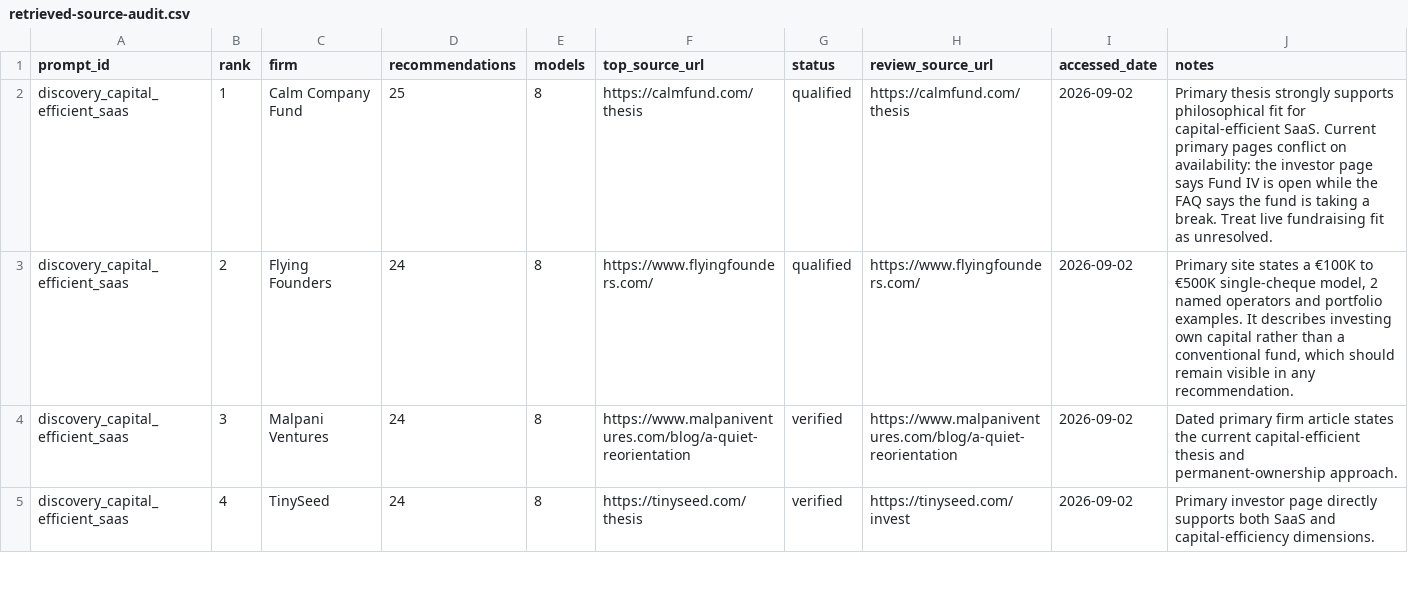
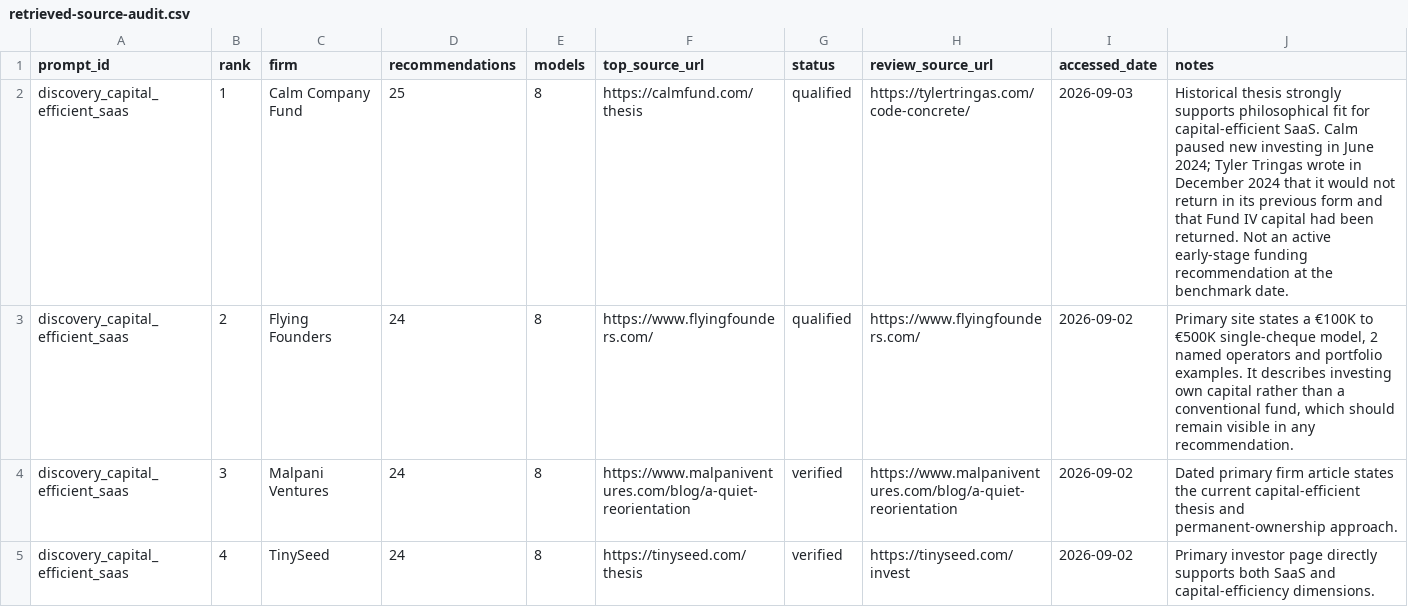
Before and after one commit to imlaurieowen/vc-answer-map, a CSV file: data/retrieved-source-audit.csv, drawn as a sheet; only a part is shown.

Commit message:
Correct Calm Company Fund status review

```diff
--- a/data/retrieved-source-audit.csv
+++ b/data/retrieved-source-audit.csv
@@ -1,3 +1,3 @@
 prompt_id,rank,firm,recommendations,models,top_source_url,status,review_source_url,accessed_date,notes
-discovery_capital_efficient_saas,1,Calm Company Fund,25,8,https://calmfund.com/thesis,qualified,https://calmfund.com/thesis,2026-09-02,Primary thesis strongly supports philosophical fit for capital-efficient SaaS. Current primary pages conflict on availability: the investor page says Fund IV is open while the FAQ says the fund is taking a break. Treat live fundraising fit as unresolved.
+discovery_capital_efficient_saas,1,Calm Company Fund,25,8,https://calmfund.com/thesis,qualified,https://tylertringas.com/code-concrete/,2026-09-03,Historical thesis strongly supports philosophical fit for capital-efficient SaaS. Calm paused new investing in June 2024; Tyler Tringas wrote in December 2024 that it would not return in its previous form and that Fund IV capital had been returned. Not an active early-stage funding recommendation at the benchmark date.
 discovery_capital_efficient_saas,2,Flying Founders,24,8,https://www.flyingfounders.com/,qualified,https://www.flyingfounders.com/,2026-09-02,"Primary site states a €100K to €500K single-cheque model, 2 named operators and portfolio examples. It describes investing own capital rather than a conventional fund, which should remain visible in any recommendation."
```
Also changed, not shown: 1 other file.
